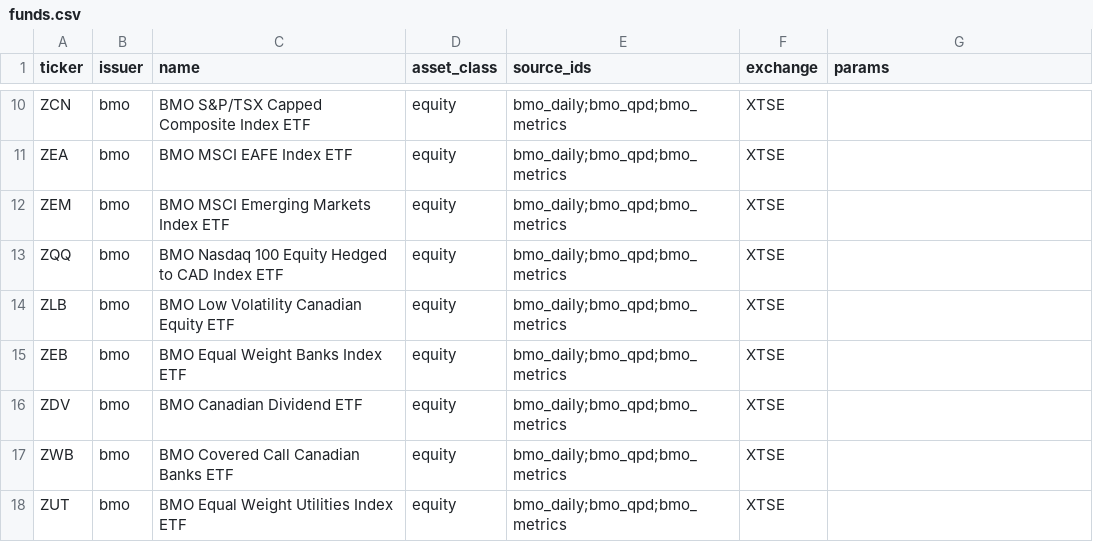
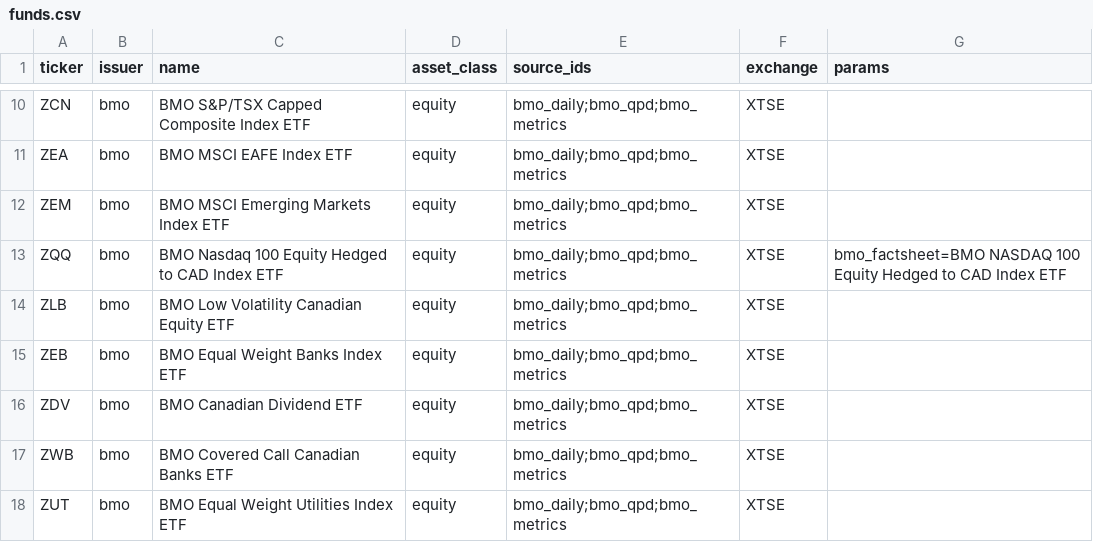
Before and after one commit to broiisapro/cad-etf-holdings, a CSV file: config/funds.csv, drawn as a sheet; only a part is shown, gaps mark what is left out.

Commit message:
fix(collect): build BMO factsheet URLs from the published name

```diff
--- a/config/funds.csv
+++ b/config/funds.csv
@@ -12,3 +12,3 @@ ZEA,bmo,BMO MSCI EAFE Index ETF,equity,bmo_daily;bmo_qpd;bmo_metrics,XTSE,
 ZEM,bmo,BMO MSCI Emerging Markets Index ETF,equity,bmo_daily;bmo_qpd;bmo_metrics,XTSE,
-ZQQ,bmo,BMO Nasdaq 100 Equity Hedged to CAD Index ETF,equity,bmo_daily;bmo_qpd;bmo_metrics,XTSE,
+ZQQ,bmo,BMO Nasdaq 100 Equity Hedged to CAD Index ETF,equity,bmo_daily;bmo_qpd;bmo_metrics,XTSE,bmo_factsheet=BMO NASDAQ 100 Equity Hedged to CAD Index ETF
 ZLB,bmo,BMO Low Volatility Canadian Equity ETF,equity,bmo_daily;bmo_qpd;bmo_metrics,XTSE,
```
Also changed, not shown: 3 other files.
